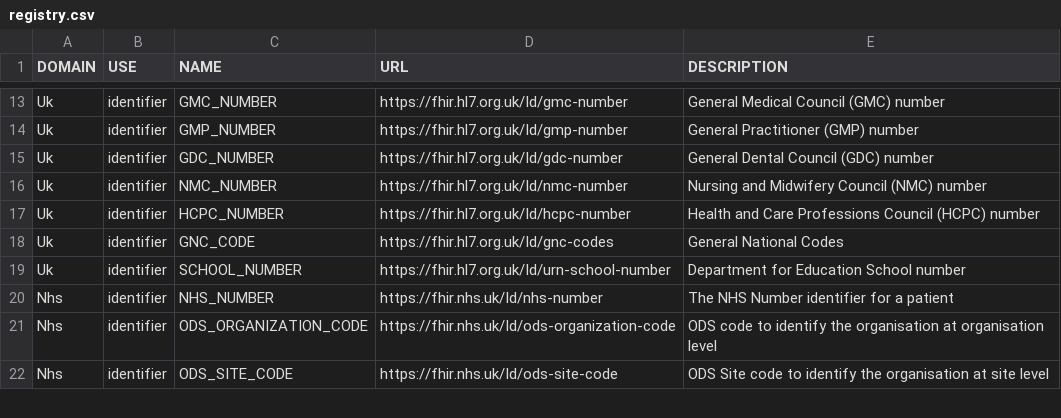
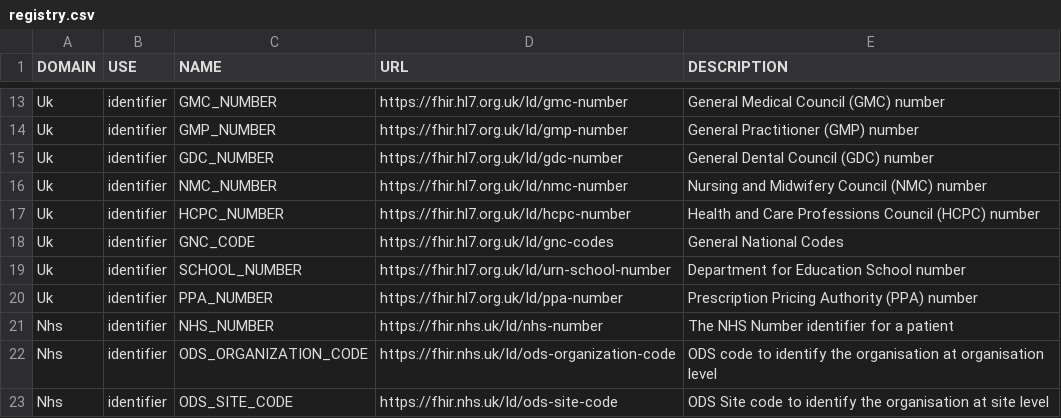
Before and after one commit to HL7-UK/System-Identifiers, a CSV file: csv/registry.csv, drawn as a sheet; only a part is shown, gaps mark what is left out; the diff names each change by its address in the sheet, - before the commit and + after, or states it on an @@ line.

Commit message:
v0.0.13 added ppa number

```diff
--- a/csv/registry.csv
+++ b/csv/registry.csv
+row 20: Uk | identifier | PPA_NUMBER | https://fhir.hl7.org.uk/Id/ppa-number | Prescription Pricing Authority (PPA) number
```
Also changed, not shown: 14 other files.
